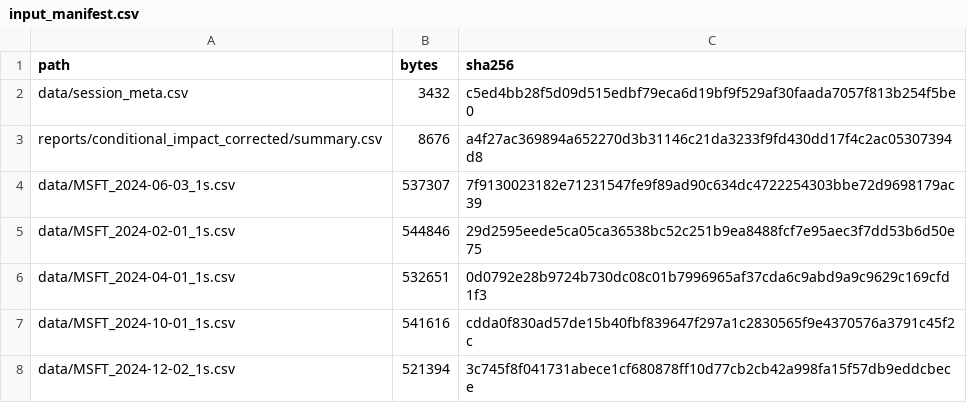
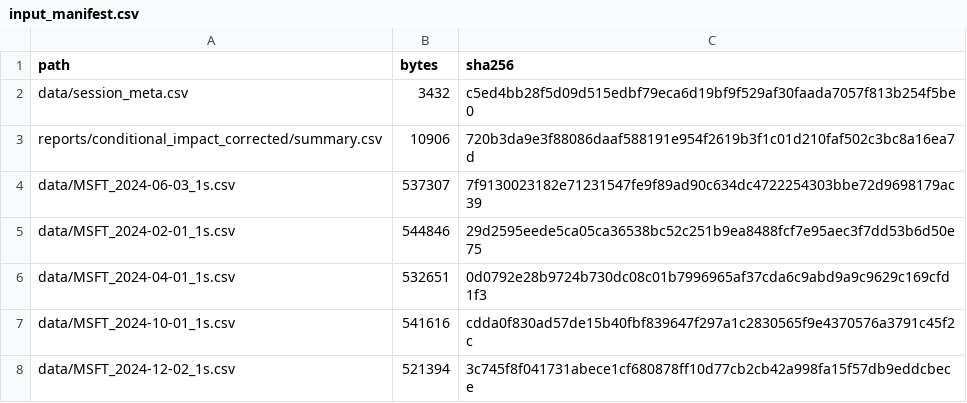
Before and after one commit to Aroesler1/Temporary-Impact-Modeling, a CSV file: reports/schedule_conditional/input_manifest.csv, drawn as a sheet; only a part is shown.

```diff
--- a/reports/schedule_conditional/input_manifest.csv
+++ b/reports/schedule_conditional/input_manifest.csv
@@ -2,3 +2,3 @@ path,bytes,sha256
 data/session_meta.csv,3432,c5ed4bb28f5d09d515edbf79eca6d19bf9f529af30faada7057f813b254f5be0
-reports/conditional_impact_corrected/summary.csv,8676,a4f27ac369894a652270d3b31146c21da3233f9fd430dd17f4c2ac05307394d8
+reports/conditional_impact_corrected/summary.csv,10906,720b3da9e3f88086daaf588191e954f2619b3f1c01d210faf502c3bc8a16ea7d
 data/MSFT_2024-06-03_1s.csv,537307,7f9130023182e71231547fe9f89ad90c634dc4722254303bbe72d9698179ac39
```
Also changed, not shown: reports/conditional_impact_corrected/calibration_pooled.csv, reports/conditional_impact_corrected/historical_vs_corrected.csv, 8 other files.
